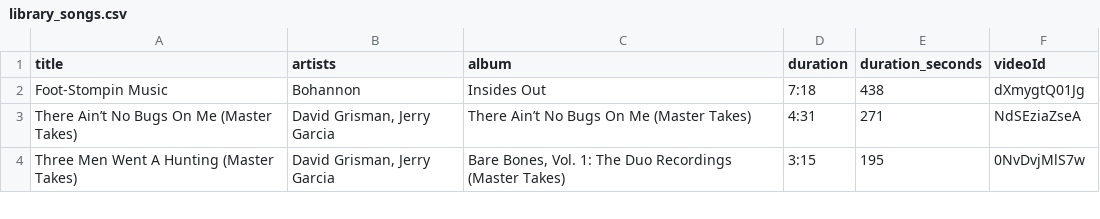
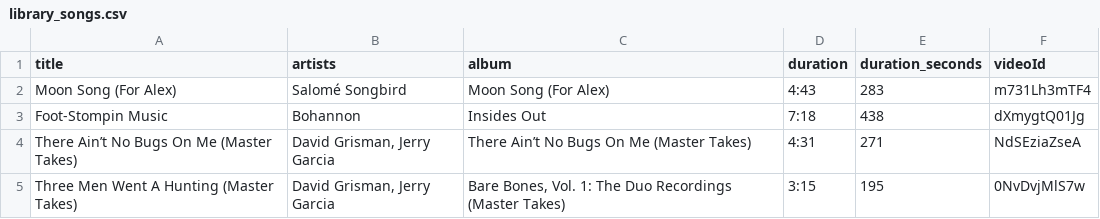
Before and after one commit to jwenerd/ytm-dl, a CSV file: output/library_songs.csv, drawn as a sheet; only a part is shown.

```diff
--- a/output/library_songs.csv
+++ b/output/library_songs.csv
@@ -1,2 +1,3 @@
 title,artists,album,duration,duration_seconds,videoId
+Moon Song (For Alex),Salomé Songbird,Moon Song (For Alex),4:43,283,m731Lh3mTF4
 Foot-Stompin Music,Bohannon,Insides Out,7:18,438,dXmygtQ01Jg
```
Also changed, not shown: 4 other files.
